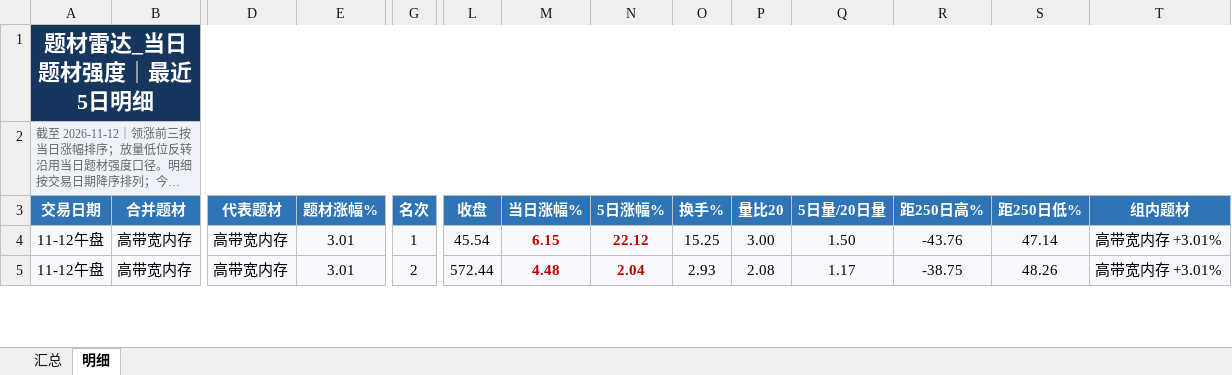
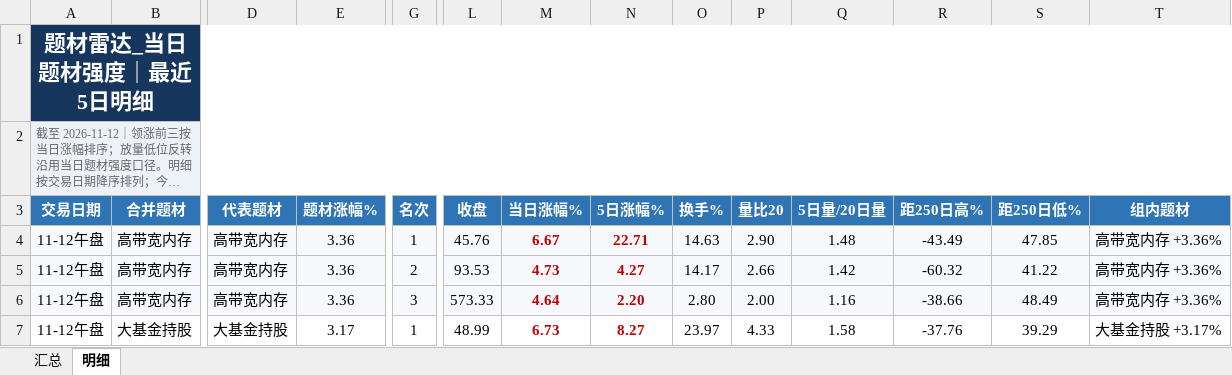
Before and after one commit to nancybhc/a-share-blast-lab, an Excel workbook: data/theme_strength_latest.xlsx, sheet 明细, drawn as a sheet; only a part is shown, gaps mark what is left out; long unchanged cells end in …; values as stored, in another font and other column widths than the file's, no borders; addresses are those after the commit; rows hold the shown columns only; the diff covers the shown part only; the diff names each change by its address in the sheet, - before the commit and + after, or states it on an @@ line.

```diff
--- a/data/theme_strength_latest.xlsx (sheet 明细)
+++ b/data/theme_strength_latest.xlsx (sheet 明细)
-E4 (题材涨幅%): 3.01
+E4 (题材涨幅%): 3.36
-L4 (收盘): 45.54
+L4 (收盘): 45.76
-M4 (当日涨幅%): 6.15
+M4 (当日涨幅%): 6.67
-N4 (5日涨幅%): 22.12
+N4 (5日涨幅%): 22.71
-O4 (换手%): 15.25
+O4 (换手%): 14.63
-P4 (量比20): 3.00
+P4 (量比20): 2.90
-Q4 (5日量/20日量): 1.50
+Q4 (5日量/20日量): 1.48
-R4 (距250日高%): -43.76
+R4 (距250日高%): -43.49
-S4 (距250日低%): 47.14
+S4 (距250日低%): 47.85
-T4 (组内题材): 高带宽内存 +3.01%
+T4 (组内题材): 高带宽内存 +3.36%
+row 5: 11-12午盘 | 高带宽内存 | 高带宽内存 | 3.36 | 2 | 93.53 | 4.73 | 4.27 | 14.17 | 2.66 | 1.42 | -60.32 | 41.22 | 高带宽内存 +3.36%
-E6 (题材涨幅%): 3.01
+E6 (题材涨幅%): 3.36
-G6 (名次): 2
+G6 (名次): 3
-L6 (收盘): 572.44
+L6 (收盘): 573.33
-M6 (当日涨幅%): 4.48
+M6 (当日涨幅%): 4.64
-N6 (5日涨幅%): 2.04
+N6 (5日涨幅%): 2.20
-O6 (换手%): 2.93
+O6 (换手%): 2.80
-P6 (量比20): 2.08
+P6 (量比20): 2.00
-Q6 (5日量/20日量): 1.17
+Q6 (5日量/20日量): 1.16
-R6 (距250日高%): -38.75
+R6 (距250日高%): -38.66
-S6 (距250日低%): 48.26
+S6 (距250日低%): 48.49
-T6 (组内题材): 高带宽内存 +3.01%
+T6 (组内题材): 高带宽内存 +3.36%
+row 7: 11-12午盘 | 大基金持股 | 大基金持股 | 3.17 | 1 | 48.99 | 6.73 | 8.27 | 23.97 | 4.33 | 1.58 | -37.76 | 39.29 | 大基金持股 +3.17%
```
Also changed, not shown: 4 added rows, 6 removed rows, 85 edited cells and cell formats elsewhere in this sheet, sheet 汇总, 6 other files.
